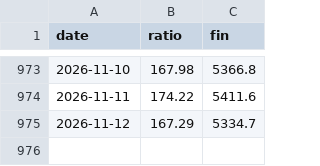
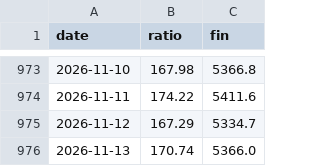
Before and after one commit to Jackie84112/macro-dashboard, a CSV file: data/margin-tw-history.csv, drawn as a sheet; only a part is shown, gaps mark what is left out.

```diff
--- a/data/margin-tw-history.csv
+++ b/data/margin-tw-history.csv
@@ -975 +975,2 @@ date,ratio,fin
 2026-11-12,167.29,5334.7
+2026-11-13,170.74,5366.0
```
Also changed, not shown: 4 other files.
